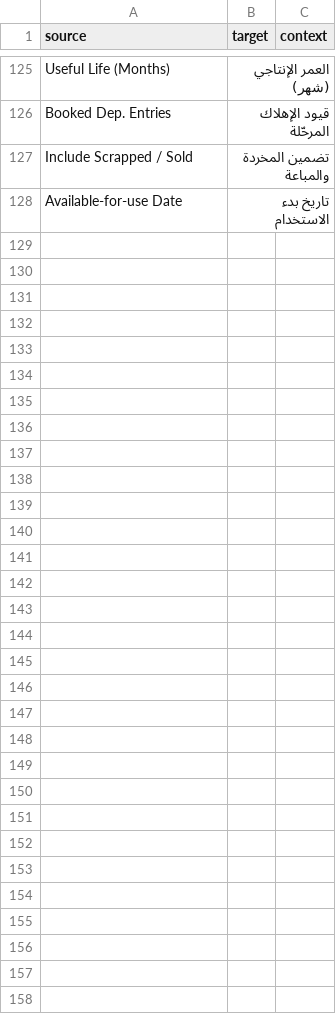
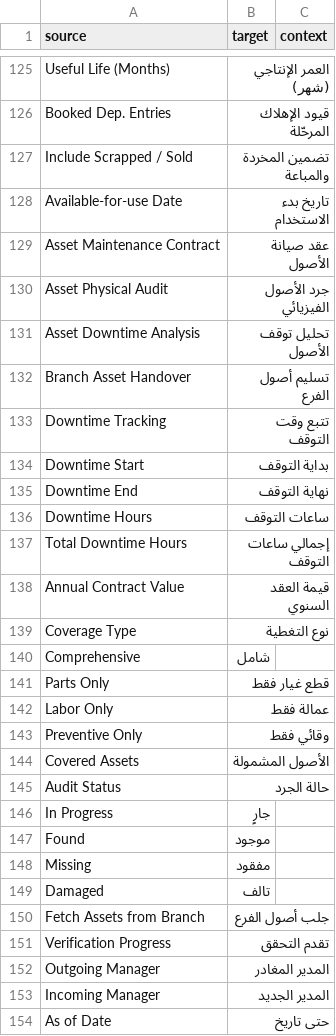
Before and after one commit to engsidaa/asset_mgmt_custom, a CSV file: asset_mgmt_custom/translations/ar.csv, drawn as a sheet; only a part is shown, gaps mark what is left out.

Commit message:
feat: add Downtime Tracking, AMC, Physical Audit, Branch Handover
--- 1. Downtime Tracking ---
- Custom fields on Asset Repair: custom_downtime_start (Datetime),
  custom_downtime_end (Datetime), custom_downtime_hours (Float, read-only)
- asset_repair override: auto-calculates downtime hours on validate
  using time_diff_in_hours(end, start)
- _update_asset_maintenance_summary: now also sums total downtime hours
  and stores in custom_total_downtime_hours on Asset
- New report: Asset Downtime Analysis — failure date, completion date,
  downtime hours, repair cost, grouped by cost center

--- 2. Asset Maintenance Contract (AMC) ---
- New DocType with child table (Asset Maintenance Contract Item)
- Fields: supplier, start/end date, contract value, coverage type,
  covered assets list, notes
- validate: auto-expires contracts past end date
- JS: dashboard alert when expiring within 30 days
- tasks.py: check_amc_expiry() — daily alerts at 30/14/7 days,
  auto-updates status to Expired when past end date

--- 3. Asset Physical Audit ---
- New submittable DocType with child table (Asset Physical Audit Item)
- fetch_assets() whitelist: loads all active assets for a cost center
  into the items table in one click
- validate: computes found/missing/damaged counts + total
- on_submit: logs Asset Activity for each missing/damaged asset,
  notifies Assets Manager via in-app alert
- JS: "Fetch Assets from Branch" button + progress bar

--- 4. Branch Asset Handover Report ---
- Script Report: all active assets for a given cost center
- Columns: serial#, asset, name, category, location, purchase date,
  gross block, net book value, condition, status, custodian, remarks
- Signature footer rows (outgoing/incoming manager + date)
- Ready to print as a formal handover document

--- Common ---
- hooks.py: added new doctypes to doctype_js, check_amc_expiry to
  daily scheduler, Asset Maintenance Contract to custom field filter
- workspace.json: shortcuts + report links for all new features
- Arabic translations: 25 new terms

```diff
--- a/asset_mgmt_custom/translations/ar.csv
+++ b/asset_mgmt_custom/translations/ar.csv
@@ -128 +128,27 @@ Include Scrapped / Sold,تضمين المخردة والمباعة
 Available-for-use Date,تاريخ بدء الاستخدام
+Asset Maintenance Contract,عقد صيانة الأصول
+Asset Physical Audit,جرد الأصول الفيزيائي
+Asset Downtime Analysis,تحليل توقف الأصول
+Branch Asset Handover,تسليم أصول الفرع
+Downtime Tracking,تتبع وقت التوقف
+Downtime Start,بداية التوقف
+Downtime End,نهاية التوقف
+Downtime Hours,ساعات التوقف
+Total Downtime Hours,إجمالي ساعات التوقف
+Annual Contract Value,قيمة العقد السنوي
+Coverage Type,نوع التغطية
+Comprehensive,شامل
+Parts Only,قطع غيار فقط
+Labor Only,عمالة فقط
+Preventive Only,وقائي فقط
+Covered Assets,الأصول المشمولة
+Audit Status,حالة الجرد
+In Progress,جارٍ
+Found,موجود
+Missing,مفقود
+Damaged,تالف
+Fetch Assets from Branch,جلب أصول الفرع
+Verification Progress,تقدم التحقق
+Outgoing Manager,المدير المغادر
+Incoming Manager,المدير الجديد
+As of Date,حتى تاريخ
```
Also changed, not shown: 25 other files.
